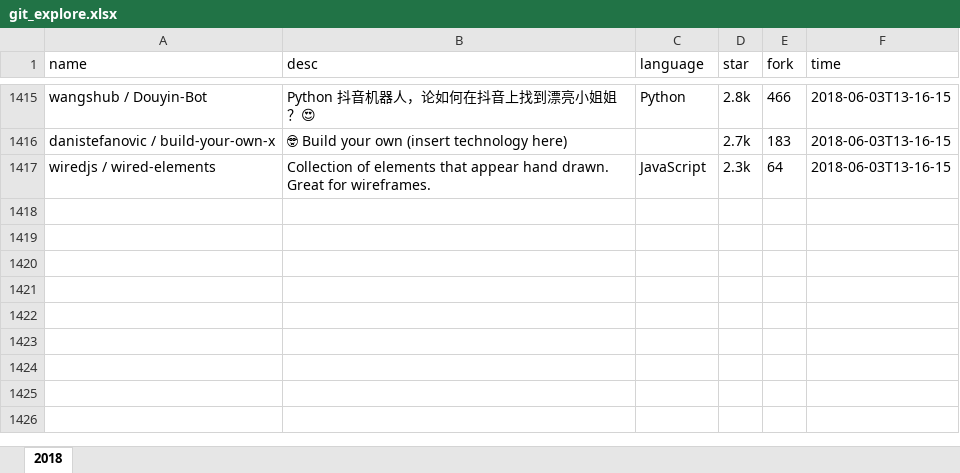
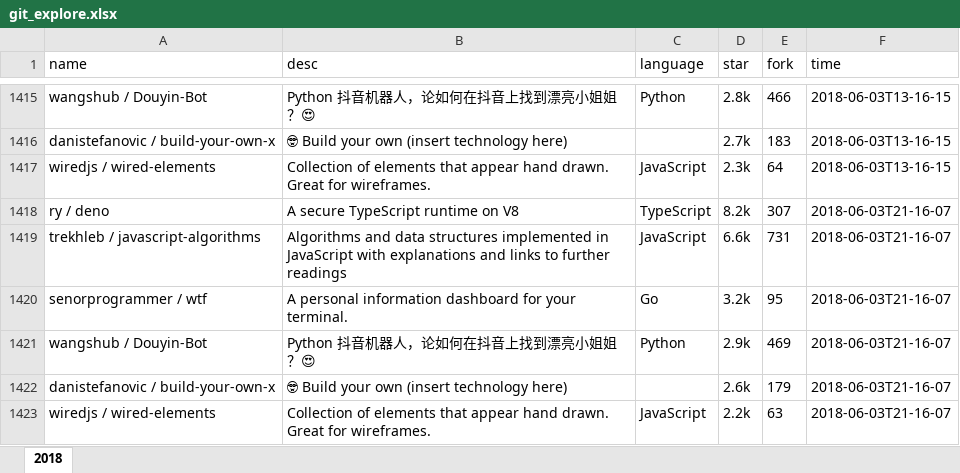
Before and after one commit to zj-john/autoCommit, an Excel workbook: file/git_explore.xlsx, sheet 2018, drawn as a sheet; only a part is shown, gaps mark what is left out; values as stored, in another font and other column widths than the file's, no borders; the diff names each change by its address in the sheet, - before the commit and + after, or states it on an @@ line.

Commit message:
update

```diff
--- a/file/git_explore.xlsx (sheet 2018)
+++ b/file/git_explore.xlsx (sheet 2018)
+row 1418: ry / deno | A secure TypeScript runtime on V8 | TypeScript | 8.2k | 307 | 2018-06-03T21-16-07
+row 1419: trekhleb / javascript-algorithms | Algorithms and data structures implemented in JavaScript with explanations and links to further readings | JavaScript | 6.6k | 731 | 2018-06-03T21-16-07
+row 1420: senorprogrammer / wtf | A personal information dashboard for your terminal. | Go | 3.2k | 95 | 2018-06-03T21-16-07
+row 1421: wangshub / Douyin-Bot | Python 抖音机器人，论如何在抖音上找到漂亮小姐姐？😍 | Python | 2.9k | 469 | 2018-06-03T21-16-07
+row 1422: danistefanovic / build-your-own-x | 🤓 Build your own (insert technology here) |  | 2.6k | 179 | 2018-06-03T21-16-07
+row 1423: wiredjs / wired-elements | Collection of elements that appear hand drawn. Great for wireframes. | JavaScript | 2.2k | 63 | 2018-06-03T21-16-07
```
